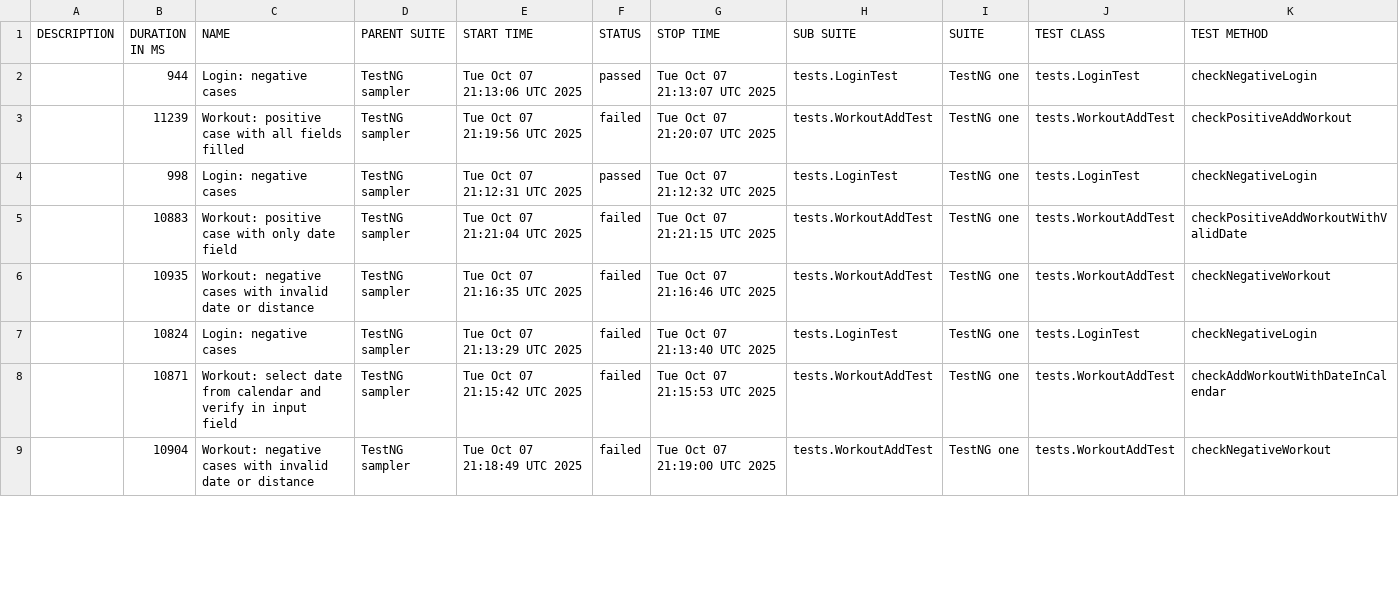
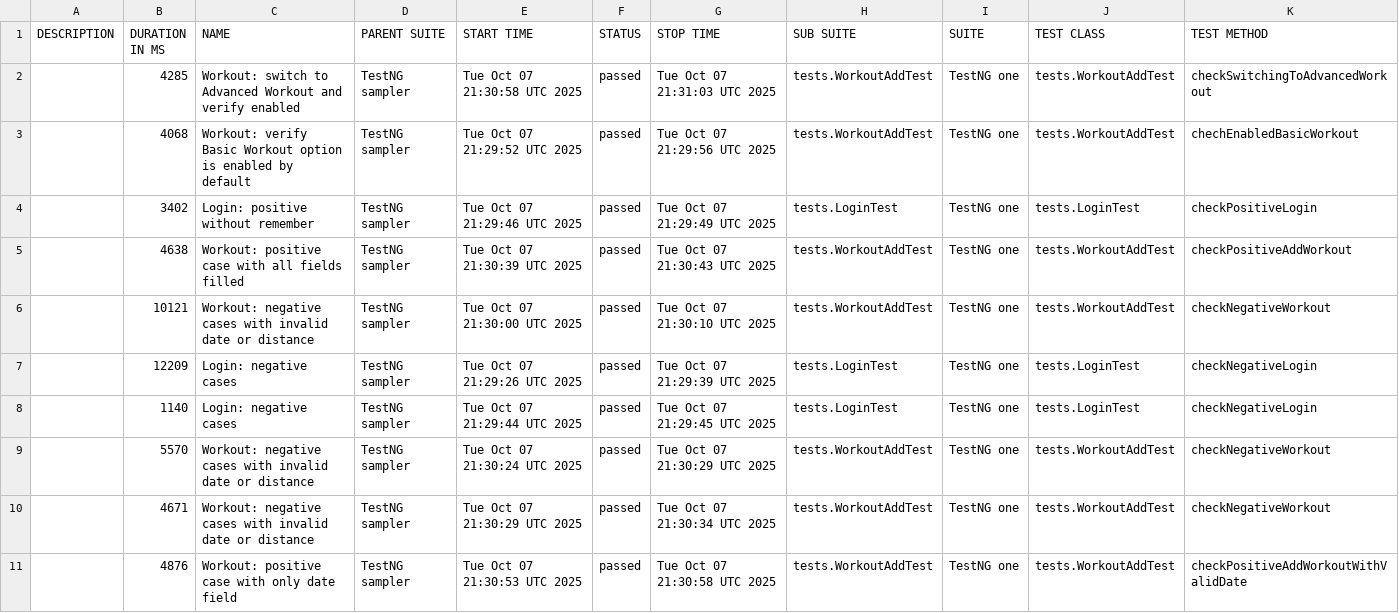
Before and after one commit to Ilya-Mamch/FinalSurgeQA31, a CSV file: 15/data/suites.csv, drawn as a sheet; only a part is shown; the diff covers the shown part only.

```diff
--- a/15/data/suites.csv
+++ b/15/data/suites.csv
@@ -1,9 +1,11 @@
 "DESCRIPTION","DURATION IN MS","NAME","PARENT SUITE","START TIME","STATUS","STOP TIME","SUB SUITE","SUITE","TEST CLASS","TEST METHOD"
-"","944","Login: negative cases","TestNG sampler","Tue Oct 07 21:13:06 UTC 2025","passed","Tue Oct 07 21:13:07 UTC 2025","tests.LoginTest","TestNG one","tests.LoginTest","checkNegativeLogin"
-"","11239","Workout: positive case with all fields filled","TestNG sampler","Tue Oct 07 21:19:56 UTC 2025","failed","Tue Oct 07 21:20:07 UTC 2025","tests.WorkoutAddTest","TestNG one","tests.WorkoutAddTest","checkPositiveAddWorkout"
-"","998","Login: negative cases","TestNG sampler","Tue Oct 07 21:12:31 UTC 2025","passed","Tue Oct 07 21:12:32 UTC 2025","tests.LoginTest","TestNG one","tests.LoginTest","checkNegativeLogin"
-"","10883","Workout: positive case with only date field","TestNG sampler","Tue Oct 07 21:21:04 UTC 2025","failed","Tue Oct 07 21:21:15 UTC 2025","tests.WorkoutAddTest","TestNG one","tests.WorkoutAddTest","checkPositiveAddWorkoutWithValidDate"
-"","10935","Workout: negative cases with invalid date or distance","TestNG sampler","Tue Oct 07 21:16:35 UTC 2025","failed","Tue Oct 07 21:16:46 UTC 2025","tests.WorkoutAddTest","TestNG one","tests.WorkoutAddTest","checkNegativeWorkout"
-"","10824","Login: negative cases","TestNG sampler","Tue Oct 07 21:13:29 UTC 2025","failed","Tue Oct 07 21:13:40 UTC 2025","tests.LoginTest","TestNG one","tests.LoginTest","checkNegativeLogin"
-"","10871","Workout: select date from calendar and verify in input field","TestNG sampler","Tue Oct 07 21:15:42 UTC 2025","failed","Tue Oct 07 21:15:53 UTC 2025","tests.WorkoutAddTest","TestNG one","tests.WorkoutAddTest","checkAddWorkoutWithDateInCalendar"
-"","10904","Workout: negative cases with invalid date or distance","TestNG sampler","Tue Oct 07 21:18:49 UTC 2025","failed","Tue Oct 07 21:19:00 UTC 2025","tests.WorkoutAddTest","TestNG one","tests.WorkoutAddTest","checkNegativeWorkout"
+"","4285","Workout: switch to Advanced Workout and verify enabled","TestNG sampler","Tue Oct 07 21:30:58 UTC 2025","passed","Tue Oct 07 21:31:03 UTC 2025","tests.WorkoutAddTest","TestNG one","tests.WorkoutAddTest","checkSwitchingToAdvancedWorkout"
+"","4068","Workout: verify Basic Workout option is enabled by default","TestNG sampler","Tue Oct 07 21:29:52 UTC 2025","passed","Tue Oct 07 21:29:56 UTC 2025","tests.WorkoutAddTest","TestNG one","tests.WorkoutAddTest","chechEnabledBasicWorkout"
+"","3402","Login: positive without remember","TestNG sampler","Tue Oct 07 21:29:46 UTC 2025","passed","Tue Oct 07 21:29:49 UTC 2025","tests.LoginTest","TestNG one","tests.LoginTest","checkPositiveLogin"
+"","4638","Workout: positive case with all fields filled","TestNG sampler","Tue Oct 07 21:30:39 UTC 2025","passed","Tue Oct 07 21:30:43 UTC 2025","tests.WorkoutAddTest","TestNG one","tests.WorkoutAddTest","checkPositiveAddWorkout"
+"","10121","Workout: negative cases with invalid date or distance","TestNG sampler","Tue Oct 07 21:30:00 UTC 2025","passed","Tue Oct 07 21:30:10 UTC 2025","tests.WorkoutAddTest","TestNG one","tests.WorkoutAddTest","checkNegativeWorkout"
+"","12209","Login: negative cases","TestNG sampler","Tue Oct 07 21:29:26 UTC 2025","passed","Tue Oct 07 21:29:39 UTC 2025","tests.LoginTest","TestNG one","tests.LoginTest","checkNegativeLogin"
+"","1140","Login: negative cases","TestNG sampler","Tue Oct 07 21:29:44 UTC 2025","passed","Tue Oct 07 21:29:45 UTC 2025","tests.LoginTest","TestNG one","tests.LoginTest","checkNegativeLogin"
+"","5570","Workout: negative cases with invalid date or distance","TestNG sampler","Tue Oct 07 21:30:24 UTC 2025","passed","Tue Oct 07 21:30:29 UTC 2025","tests.WorkoutAddTest","TestNG one","tests.WorkoutAddTest","checkNegativeWorkout"
+"","4671","Workout: negative cases with invalid date or distance","TestNG sampler","Tue Oct 07 21:30:29 UTC 2025","passed","Tue Oct 07 21:30:34 UTC 2025","tests.WorkoutAddTest","TestNG one","tests.WorkoutAddTest","checkNegativeWorkout"
+"","4876","Workout: positive case with only date field","TestNG sampler","Tue Oct 07 21:30:53 UTC 2025","passed","Tue Oct 07 21:30:58 UTC 2025","tests.WorkoutAddTest","TestNG one","tests.WorkoutAddTest","checkPositiveAddWorkoutWithValidDate"
```
Also changed, not shown: 2 added rows, 4 removed rows and 34 edited cells elsewhere in this file, 50 other files.
